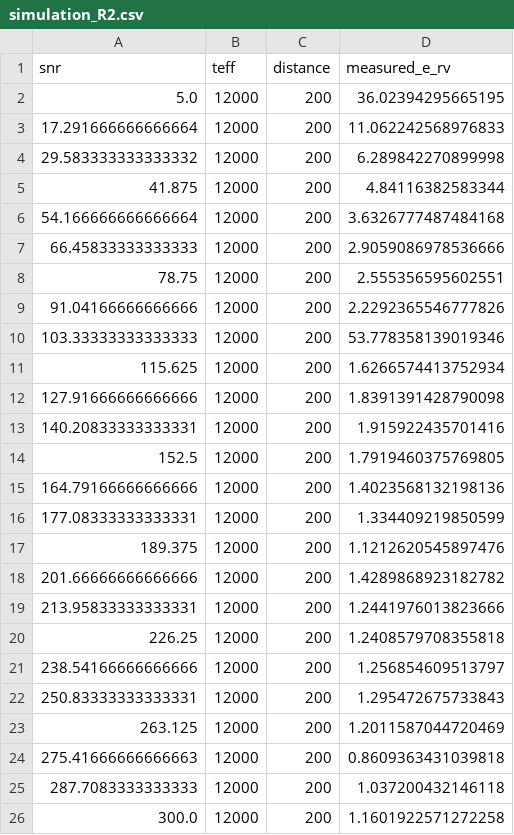
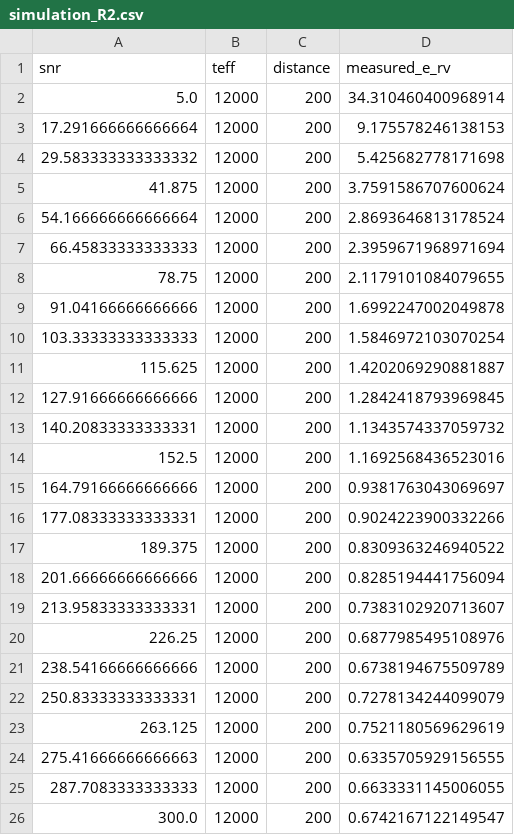
Before and after one commit to stefanarseneau/core-composition, a CSV file: data/cleaned/simulation_R2.csv, drawn as a sheet.

Commit message:
did simulation

```diff
--- a/data/cleaned/simulation_R2.csv
+++ b/data/cleaned/simulation_R2.csv
@@ -1,26 +1,26 @@
 snr,teff,distance,measured_e_rv
-5.0,12000,200,36.02394295665195
-17.291666666666664,12000,200,11.062242568976833
-29.583333333333332,12000,200,6.289842270899998
-41.875,12000,200,4.84116382583344
-54.166666666666664,12000,200,3.6326777487484168
-66.45833333333333,12000,200,2.9059086978536666
-78.75,12000,200,2.555356595602551
-91.04166666666666,12000,200,2.2292365546777826
-103.33333333333333,12000,200,53.778358139019346
-115.625,12000,200,1.6266574413752934
-127.91666666666666,12000,200,1.8391391428790098
-140.20833333333331,12000,200,1.915922435701416
-152.5,12000,200,1.7919460375769805
-164.79166666666666,12000,200,1.4023568132198136
-177.08333333333331,12000,200,1.334409219850599
-189.375,12000,200,1.1212620545897476
-201.66666666666666,12000,200,1.4289868923182782
-213.95833333333331,12000,200,1.2441976013823666
-226.25,12000,200,1.2408579708355818
-238.54166666666666,12000,200,1.256854609513797
-250.83333333333331,12000,200,1.295472675733843
-263.125,12000,200,1.2011587044720469
-275.41666666666663,12000,200,0.8609363431039818
-287.7083333333333,12000,200,1.037200432146118
-300.0,12000,200,1.1601922571272258
+5.0,12000,200,34.310460400968914
+17.291666666666664,12000,200,9.175578246138153
+29.583333333333332,12000,200,5.425682778171698
+41.875,12000,200,3.7591586707600624
+54.166666666666664,12000,200,2.8693646813178524
+66.45833333333333,12000,200,2.3959671968971694
+78.75,12000,200,2.1179101084079655
+91.04166666666666,12000,200,1.6992247002049878
+103.33333333333333,12000,200,1.5846972103070254
+115.625,12000,200,1.4202069290881887
+127.91666666666666,12000,200,1.2842418793969845
+140.20833333333331,12000,200,1.1343574337059732
+152.5,12000,200,1.1692568436523016
+164.79166666666666,12000,200,0.9381763043069697
+177.08333333333331,12000,200,0.9024223900332266
+189.375,12000,200,0.8309363246940522
+201.66666666666666,12000,200,0.8285194441756094
+213.95833333333331,12000,200,0.7383102920713607
+226.25,12000,200,0.6877985495108976
+238.54166666666666,12000,200,0.6738194675509789
+250.83333333333331,12000,200,0.7278134244099079
+263.125,12000,200,0.7521180569629619
+275.41666666666663,12000,200,0.6335705929156555
+287.7083333333333,12000,200,0.6633331145006055
+300.0,12000,200,0.6742167122149547
```
Also changed, not shown: data/cleaned/simulation_R1.csv, 2 other files.
